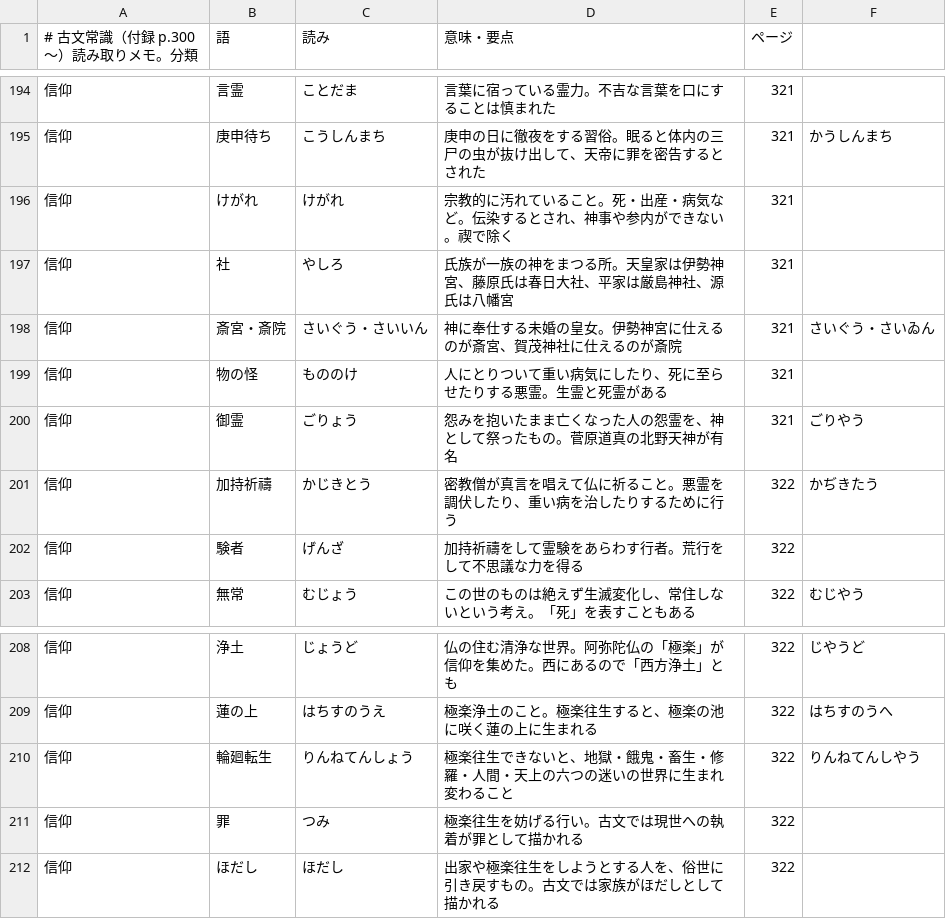
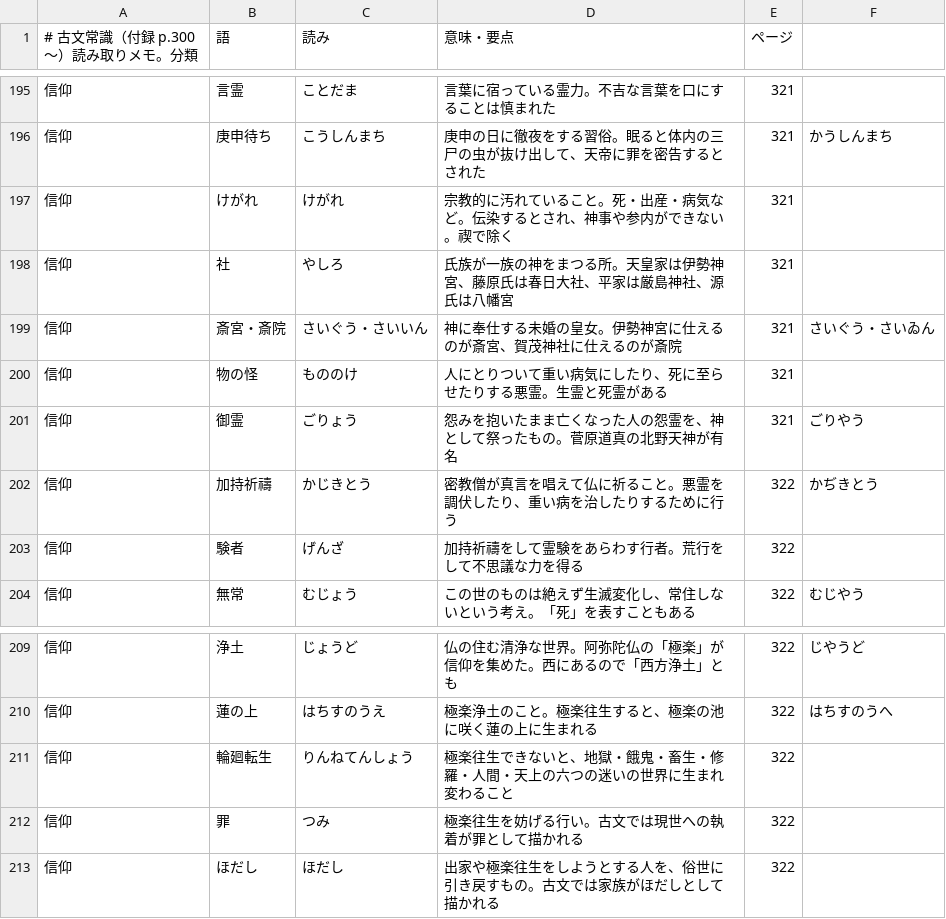
Before and after one commit to KEIIIJIMA/codex, a TSV file: tango-drill/book/joshiki.tsv, drawn as a sheet; only a part is shown, gaps mark what is left out; the diff covers the shown part only.

```diff
--- a/tango-drill/book/joshiki.tsv
+++ b/tango-drill/book/joshiki.tsv
@@ -200,3 +201,3 @@
 信仰	御霊	ごりょう	怨みを抱いたまま亡くなった人の怨霊を、神として祭ったもの。菅原道真の北野天神が有名	321	ごりやう
-信仰	加持祈禱	かじきとう	密教僧が真言を唱えて仏に祈ること。悪霊を調伏したり、重い病を治したりするために行う	322	かぢきたう
+信仰	加持祈禱	かじきとう	密教僧が真言を唱えて仏に祈ること。悪霊を調伏したり、重い病を治したりするために行う	322	かぢきとう
 信仰	験者	げんざ	加持祈禱をして霊験をあらわす行者。荒行をして不思議な力を得る	322
@@ -209,3 +210,3 @@
 信仰	蓮の上	はちすのうえ	極楽浄土のこと。極楽往生すると、極楽の池に咲く蓮の上に生まれる	322	はちすのうへ
-信仰	輪廻転生	りんねてんしょう	極楽往生できないと、地獄・餓鬼・畜生・修羅・人間・天上の六つの迷いの世界に生まれ変わること	322	りんねてんしやう
+信仰	輪廻転生	りんねてんしょう	極楽往生できないと、地獄・餓鬼・畜生・修羅・人間・天上の六つの迷いの世界に生まれ変わること	322
 信仰	罪	つみ	極楽往生を妨げる行い。古文では現世への執着が罪として描かれる	322
```
Also changed, not shown: 1 added row and 10 edited cells elsewhere in this file, tango-drill/book/mm_yomi.tsv, 5 other files.
